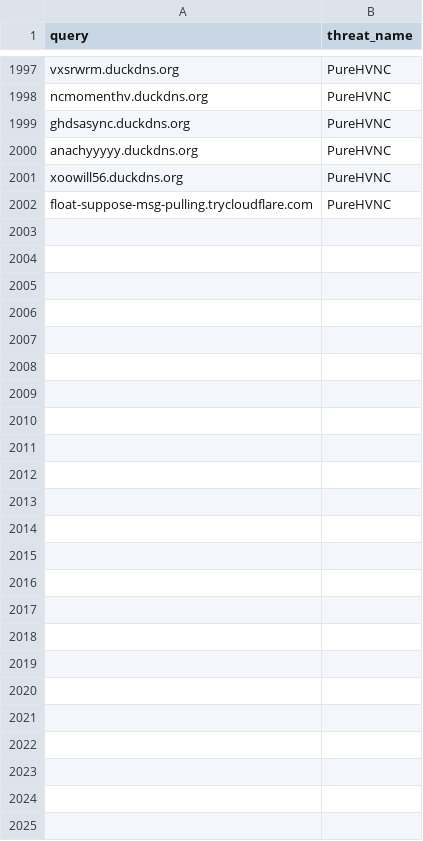
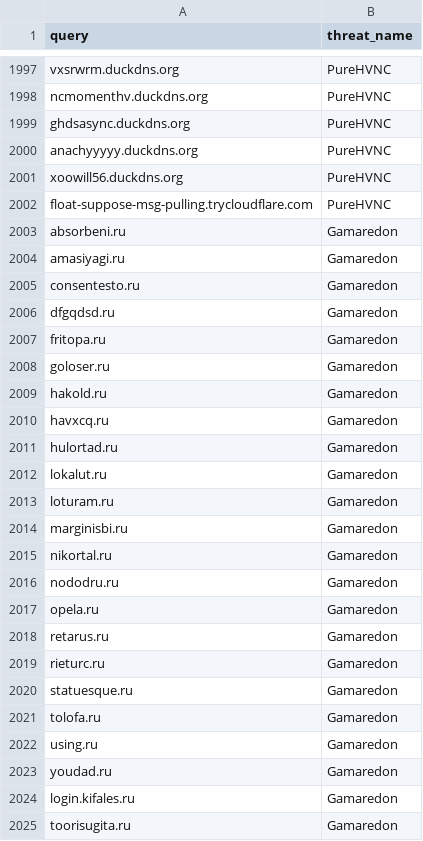
Before and after one commit to kfidur/Tedteam-security, a CSV file: tedteam-query-iocs.csv, drawn as a sheet; only a part is shown, gaps mark what is left out; the diff names each change by its address in the sheet, - before the commit and + after, or states it on an @@ line.

```diff
--- a/tedteam-query-iocs.csv
+++ b/tedteam-query-iocs.csv
+row 2003: absorbeni.ru | Gamaredon
+row 2004: amasiyagi.ru | Gamaredon
+row 2005: consentesto.ru | Gamaredon
+row 2006: dfgqdsd.ru | Gamaredon
+row 2007: fritopa.ru | Gamaredon
+row 2008: goloser.ru | Gamaredon
+row 2009: hakold.ru | Gamaredon
+row 2010: havxcq.ru | Gamaredon
+row 2011: hulortad.ru | Gamaredon
+row 2012: lokalut.ru | Gamaredon
+row 2013: loturam.ru | Gamaredon
+row 2014: marginisbi.ru | Gamaredon
+row 2015: nikortal.ru | Gamaredon
+row 2016: nododru.ru | Gamaredon
+row 2017: opela.ru | Gamaredon
+row 2018: retarus.ru | Gamaredon
+row 2019: rieturc.ru | Gamaredon
+row 2020: statuesque.ru | Gamaredon
+row 2021: tolofa.ru | Gamaredon
+row 2022: using.ru | Gamaredon
+row 2023: youdad.ru | Gamaredon
+row 2024: login.kifales.ru | Gamaredon
+row 2025: toorisugita.ru | Gamaredon
```
Also changed, not shown: tedteam-hash-iocs.csv, tedteam-ip-iocs.csv, 2 other files.
